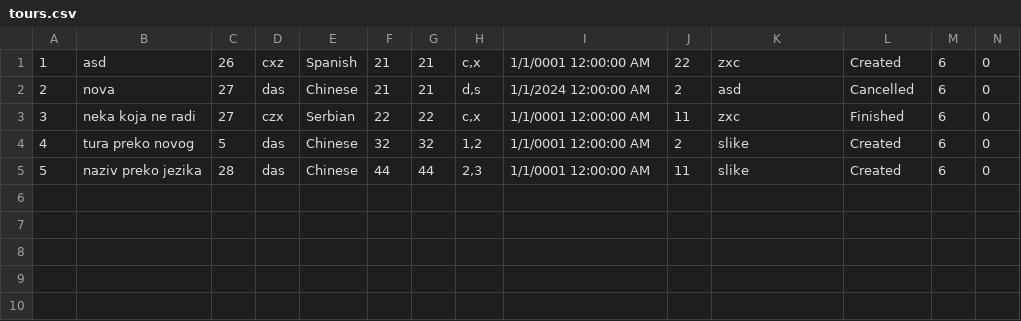
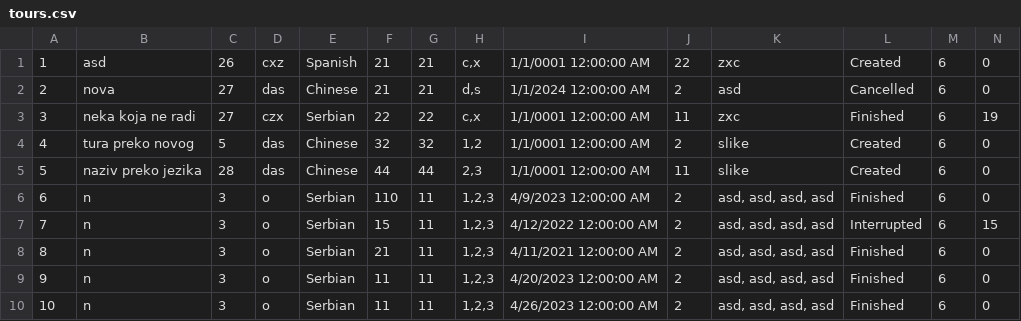
Before and after one commit to dokma11/SIMS-Project-Group-4-Team-B, a CSV file: Sims2023/Sims2023/Resources/Data/tours.csv, drawn as a sheet.

```diff
--- a/Sims2023/Sims2023/Resources/Data/tours.csv
+++ b/Sims2023/Sims2023/Resources/Data/tours.csv
@@ -2,4 +2,9 @@
 2|nova|27|das|Chinese|21|21|d,s|1/1/2024 12:00:00 AM|2|asd|Cancelled|6|0
-3|neka koja ne radi|27|czx|Serbian|22|22|c,x|1/1/0001 12:00:00 AM|11|zxc|Finished|6|0
+3|neka koja ne radi|27|czx|Serbian|22|22|c,x|1/1/0001 12:00:00 AM|11|zxc|Finished|6|19
 4|tura preko novog|5|das|Chinese|32|32|1,2|1/1/0001 12:00:00 AM|2|slike|Created|6|0
 5|naziv preko jezika|28|das|Chinese|44|44|2,3|1/1/0001 12:00:00 AM|11|slike|Created|6|0
+6|n|3|o|Serbian|110|11|1,2,3|4/9/2023 12:00:00 AM|2|asd, asd, asd, asd|Finished|6|0
+7|n|3|o|Serbian|15|11|1,2,3|4/12/2022 12:00:00 AM|2|asd, asd, asd, asd|Interrupted|6|15
+8|n|3|o|Serbian|21|11|1,2,3|4/11/2021 12:00:00 AM|2|asd, asd, asd, asd|Finished|6|0
+9|n|3|o|Serbian|11|11|1,2,3|4/20/2023 12:00:00 AM|2|asd, asd, asd, asd|Finished|6|0
+10|n|3|o|Serbian|11|11|1,2,3|4/26/2023 12:00:00 AM|2|asd, asd, asd, asd|Finished|6|0
```
Also changed, not shown: Sims2023/Sims2023/Resources/Data/requests.csv, 32 other files.
